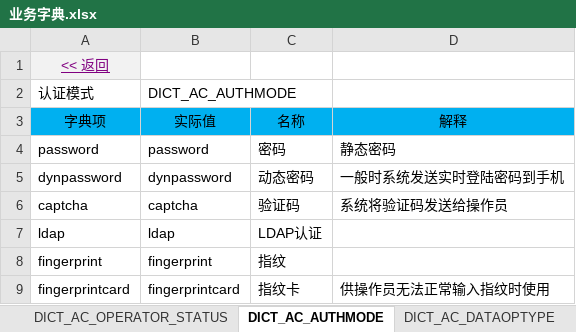
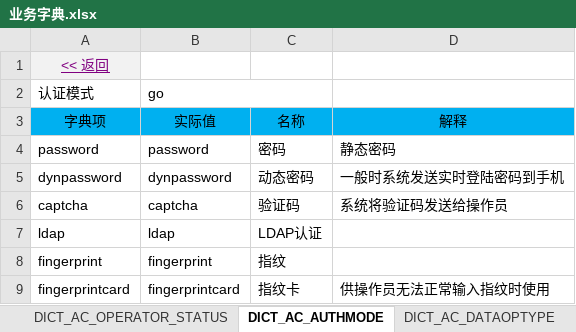
Before and after one commit to shiyunlai/tistools, an Excel workbook: tools-core-basic/model/业务字典.xlsx, sheet DICT_AC_AUTHMODE, drawn as a sheet; values as stored, in another font and other column widths than the file's, no borders; the diff names each change by its address in the sheet, - before the commit and + after, or states it on an @@ line.

```diff
--- a/tools-core-basic/model/业务字典.xlsx (sheet DICT_AC_AUTHMODE)
+++ b/tools-core-basic/model/业务字典.xlsx (sheet DICT_AC_AUTHMODE)
-B2 (实际值): DICT_AC_AUTHMODE
+B2 (实际值): go
```
Also changed, not shown: 18 other files.
